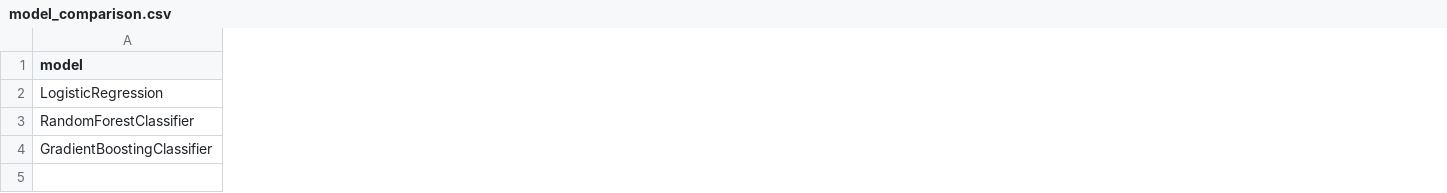
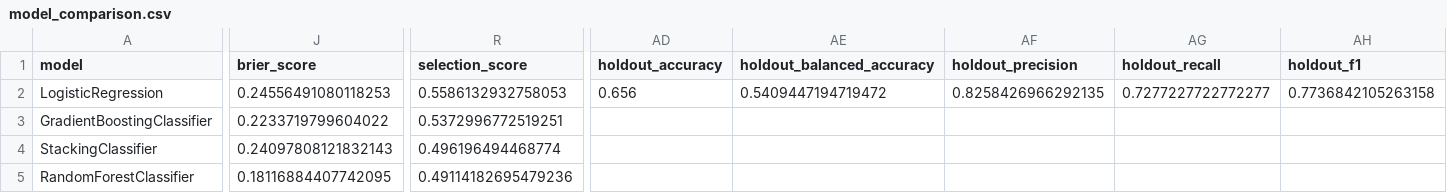
Before and after one commit to onimess015/Prototype_accident, a CSV file: accident_prediction_project/models/model_comparison.csv, drawn as a sheet; only a part is shown, gaps mark what is left out; removed rows and columns are numbered as before the commit, all else as after; rows hold the shown columns only; the diff covers the shown part only; the diff names each change by its address in the sheet, - before the commit and + after, or states it on an @@ line.

```diff
--- a/accident_prediction_project/models/model_comparison.csv
+++ b/accident_prediction_project/models/model_comparison.csv
+column J (brier_score), row 2: 0.24556491080118253; row 5: 0.18116884407742095
+column R (selection_score), row 2: 0.5586132932758053; row 5: 0.49114182695479236
+column AD (holdout_accuracy), row 2: 0.656
+column AE (holdout_balanced_accuracy), row 2: 0.5409447194719472
+column AF (holdout_precision), row 2: 0.8258426966292135
+column AG (holdout_recall), row 2: 0.7277227722772277
+column AH (holdout_f1), row 2: 0.7736842105263158
+row 3: GradientBoostingClassifier | 0.2233719799604022 | 0.5372996772519251
+row 4: StackingClassifier | 0.24097808121832143 | 0.496196494468774
-row 4: GradientBoostingClassifier
```
Also changed, not shown: 6 added columns and 47 edited cells elsewhere in this file, accident_prediction_project/models/feature_importance.csv, 9 other files.
